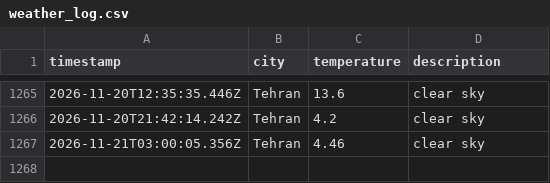
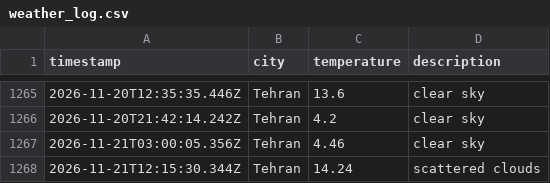
Before and after one commit to 0BluSky0/Weather-app-js, a CSV file: data/weather_log.csv, drawn as a sheet; only a part is shown, gaps mark what is left out.

```diff
--- a/data/weather_log.csv
+++ b/data/weather_log.csv
@@ -1267 +1267,2 @@ timestamp,city,temperature,description
 2026-11-21T03:00:05.356Z,Tehran,4.46,clear sky
+2026-11-21T12:15:30.344Z,Tehran,14.24,scattered clouds
```
Also changed, not shown: 1 other file.
